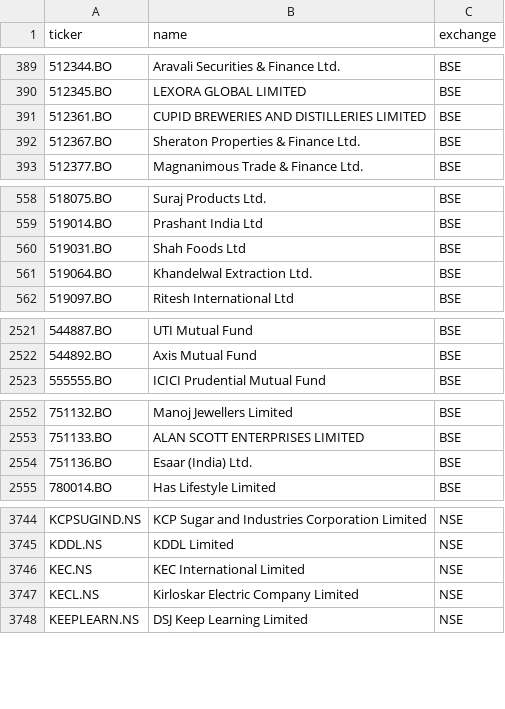
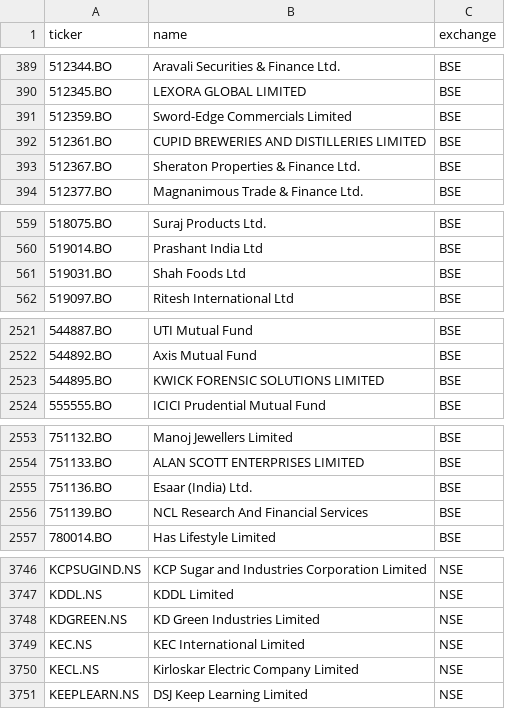
Before and after one commit to Aakash10867/graham-agent, a CSV file: universe_tickers.csv, drawn as a sheet; only a part is shown, gaps mark what is left out; the diff covers the shown part only.

```diff
--- a/universe_tickers.csv
+++ b/universe_tickers.csv
@@ -390,2 +390,3 @@ ticker,name,exchange
 512345.BO,LEXORA GLOBAL LIMITED,BSE
+512359.BO,Sword-Edge Commercials Limited,BSE
 512361.BO,CUPID BREWERIES AND DISTILLERIES LIMITED,BSE
@@ -560,3 +561,2 @@ ticker,name,exchange
 519031.BO,Shah Foods Ltd,BSE
-519064.BO,Khandelwal Extraction Ltd.,BSE
 519097.BO,Ritesh International Ltd,BSE
@@ -2522,2 +2522,3 @@ ticker,name,exchange
 544892.BO,Axis Mutual Fund,BSE
+544895.BO,KWICK FORENSIC SOLUTIONS LIMITED,BSE
 555555.BO,ICICI Prudential Mutual Fund,BSE
@@ -2554,2 +2555,3 @@ ticker,name,exchange
 751136.BO,Esaar (India) Ltd.,BSE
+751139.BO,NCL Research And Financial Services,BSE
 780014.BO,Has Lifestyle Limited,BSE
@@ -3745,2 +3747,3 @@ KCPSUGIND.NS,KCP Sugar and Industries Corporation Limited,NSE
 KDDL.NS,KDDL Limited,NSE
+KDGREEN.NS,KD Green Industries Limited,NSE
 KEC.NS,KEC International Limited,NSE
```
Also changed, not shown: 1 added row and 1 removed row elsewhere in this file, nse_tickers_lastgood.csv, 2 other files.
